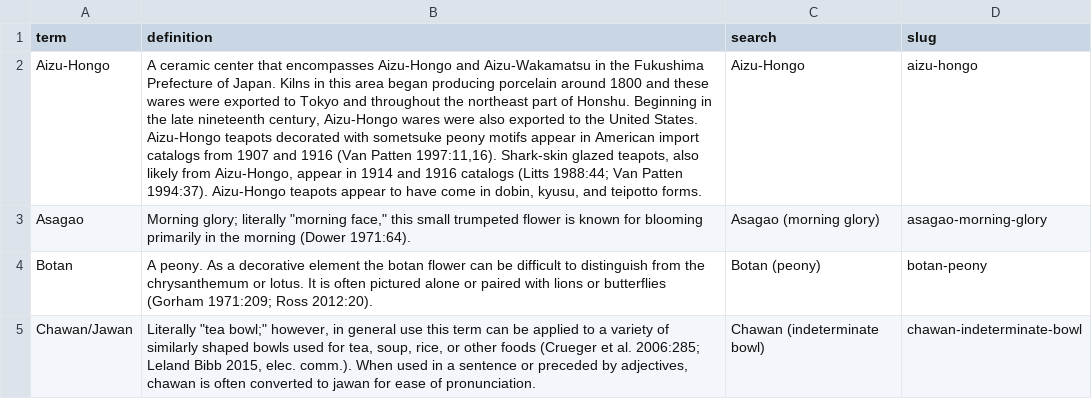
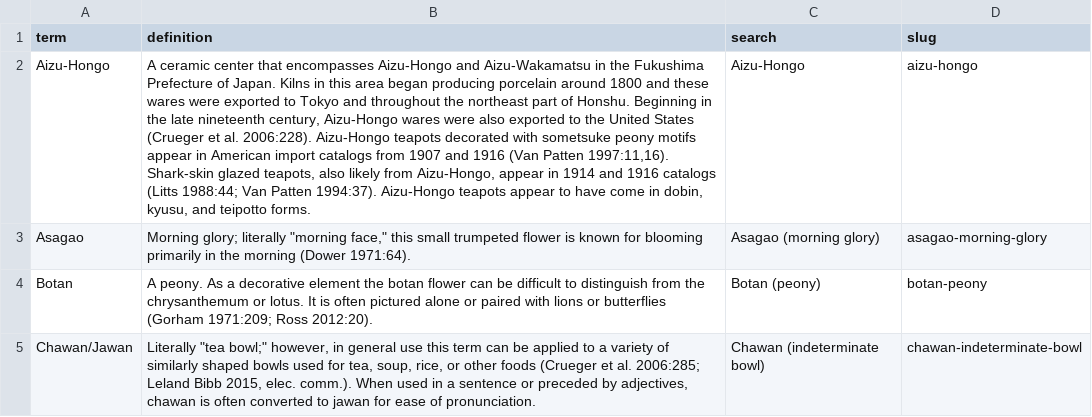
Before and after one commit to uidaholib/HJCCC_source, a CSV file: _data/hjccc-glossary.csv, drawn as a sheet; only a part is shown; the diff names each change by its address in the sheet, - before the commit and + after, or states it on an @@ line.

Commit message:
Added reference to Aizu-Hongo

```diff
--- a/_data/hjccc-glossary.csv
+++ b/_data/hjccc-glossary.csv
-B2 (definition): …the United States. Aizu-Hongo teapots…
+B2 (definition): …the United States (Crueger et al. 2006:228). Aizu-Hongo teapots…
```
